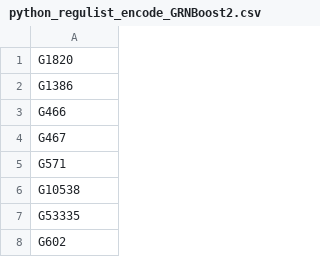
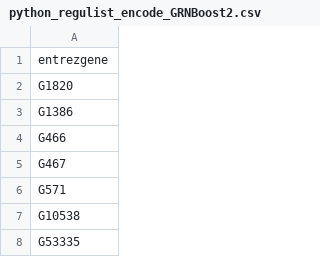
Before and after one commit to cpdong/public, a CSV file: data/CAN-EXP/python_regulist_encode_GRNBoost2.csv, drawn as a sheet; only a part is shown; the shorter side is filled out with more unchanged rows.

Commit message:
Update python_regulist_encode_GRNBoost2.csv

```diff
--- a/data/CAN-EXP/python_regulist_encode_GRNBoost2.csv
+++ b/data/CAN-EXP/python_regulist_encode_GRNBoost2.csv
@@ -1 +1,2 @@
+entrezgene
 G1820
```
